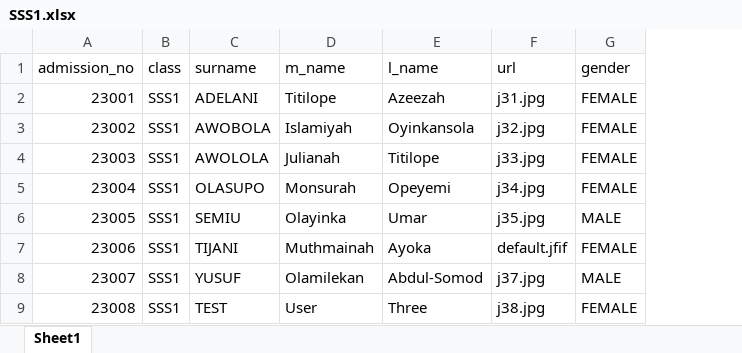
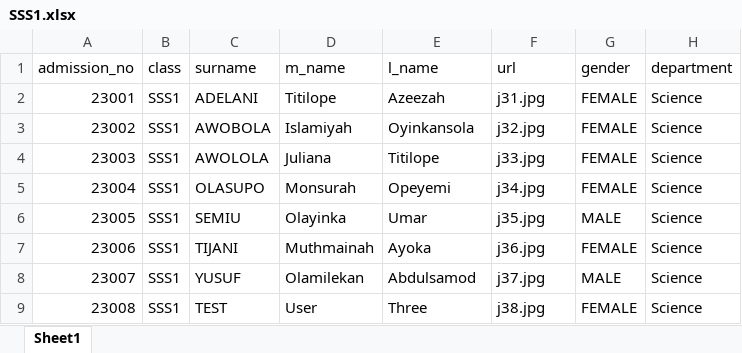
Before and after one commit to idrismukthar/Reporter, an Excel workbook: Master/2026_and_2027/SSS1.xlsx, sheet Sheet1, drawn as a sheet; only a part is shown; values as stored, in another font and other column widths than the file's, no borders; the diff names each change by its address in the sheet, - before the commit and + after, or states it on an @@ line.

```diff
--- a/Master/2026_and_2027/SSS1.xlsx (sheet Sheet1)
+++ b/Master/2026_and_2027/SSS1.xlsx (sheet Sheet1)
+column H (department), rows 2-9: all Science
-D4 (m_name): Julianah
+D4 (m_name): Juliana
-F7 (url): default.jfif
+F7 (url): j36.jpg
-E8 (l_name): Abdul-Somod
+E8 (l_name): Abdulsamod
```
Also changed, not shown: Master/2025_and_2026/SSS1.xlsx, Master/2025_and_2026/SSS3.xlsx, 31 other files.
